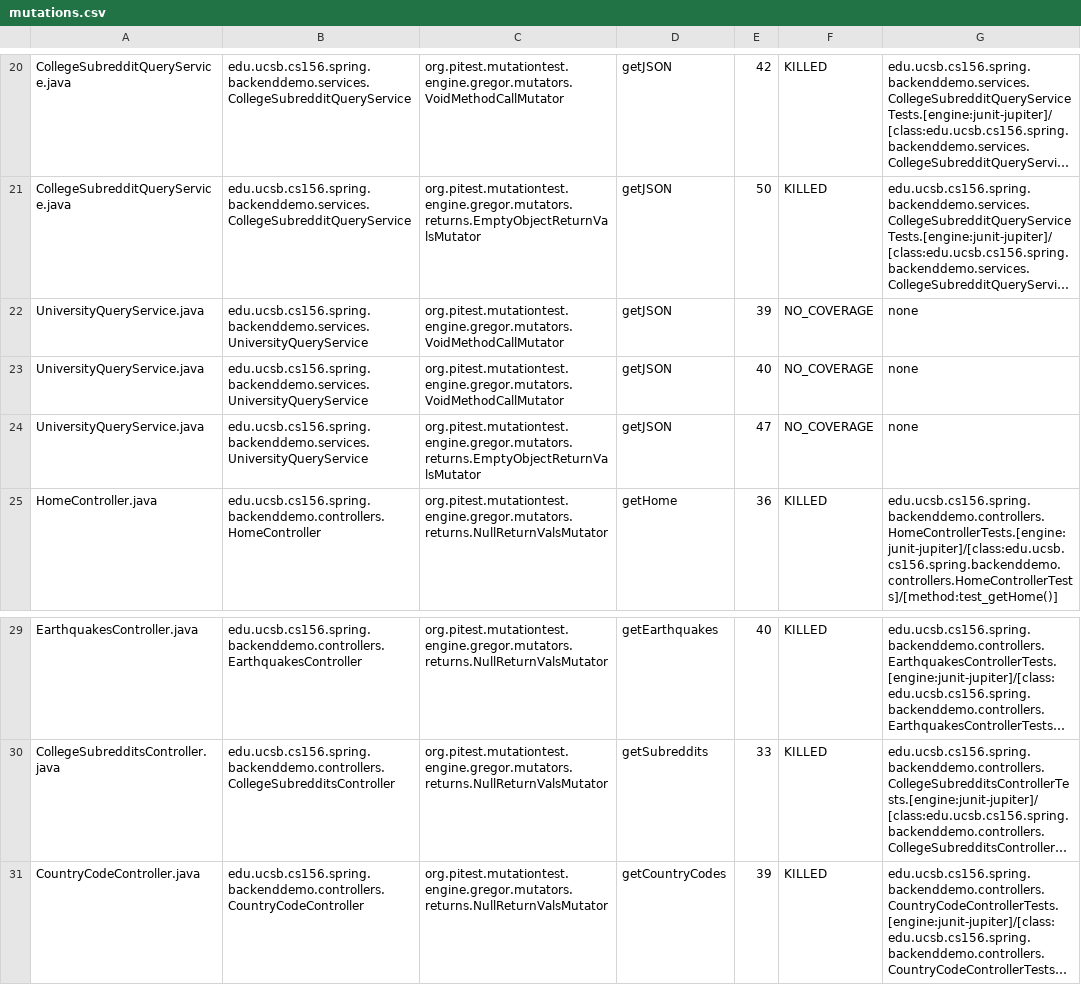
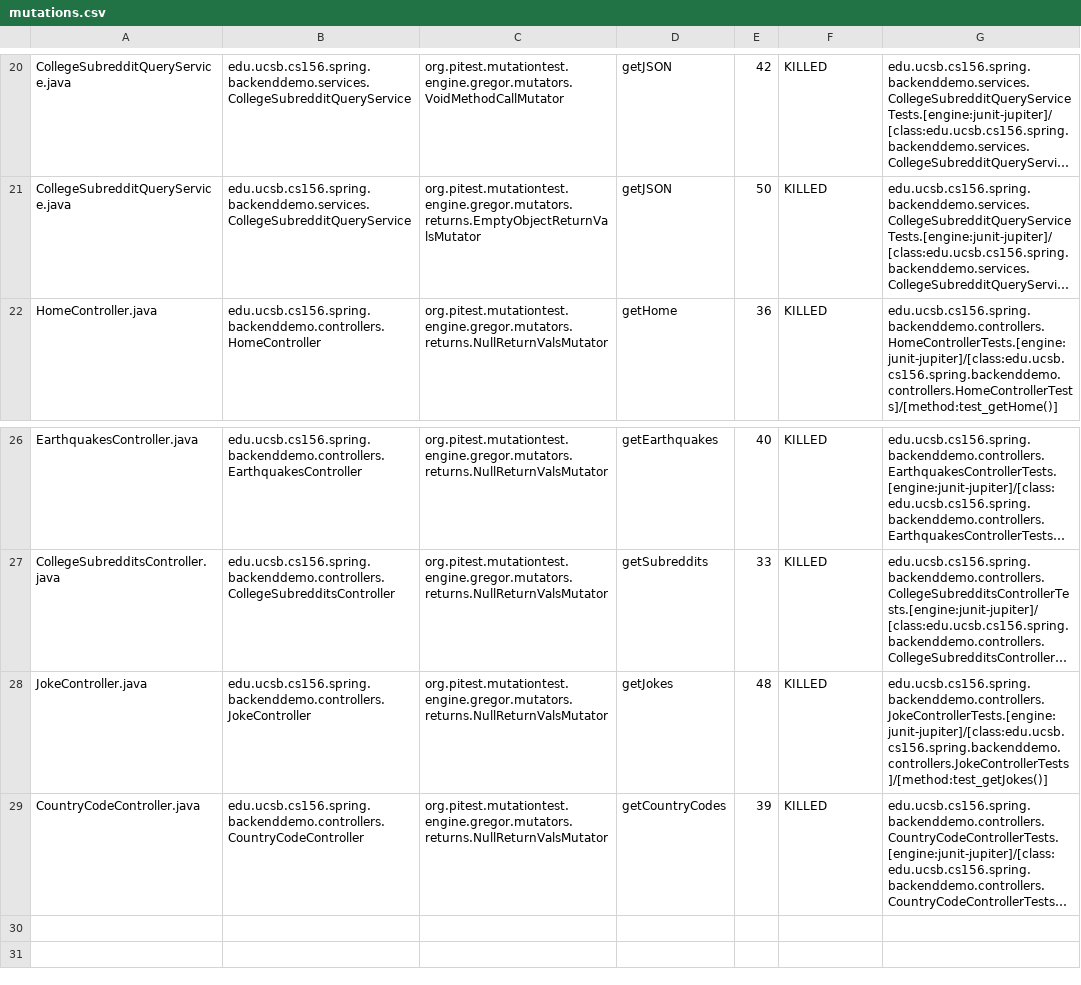
Before and after one commit to ucsb-cs156-f23/team01-f23-6pm-2, a CSV file: pitest/mutations.csv, drawn as a sheet; only a part is shown, gaps mark what is left out; long unchanged cells end in …; removed rows and columns are numbered as before the commit, all else as after; the diff names each change by its address in the sheet, - before the commit and + after, or states it on an @@ line.

Commit message:
Deploying to gh-pages from @ ucsb-cs156-f23/team01-f23-6pm-2@b31168f3238d222f35581598916e7192745bc025 🚀

```diff
--- a/pitest/mutations.csv
+++ b/pitest/mutations.csv
-row 22: UniversityQueryService.java | edu.ucsb.cs156.spring.backenddemo.services.UniversityQueryService | org.pitest.mutationtest.engine.gregor.mutators.VoidMethodCallMutator | getJSON | 39 | NO_COVERAGE | none
-row 23: UniversityQueryService.java | edu.ucsb.cs156.spring.backenddemo.services.UniversityQueryService | org.pitest.mutationtest.engine.gregor.mutators.VoidMethodCallMutator | getJSON | 40 | NO_COVERAGE | none
-row 24: UniversityQueryService.java | edu.ucsb.cs156.spring.backenddemo.services.UniversityQueryService | org.pitest.mutationtest.engine.gregor.mutators.returns.EmptyObjectReturnValsMutator | getJSON | 47 | NO_COVERAGE | none
+row 28: JokeController.java | edu.ucsb.cs156.spring.backenddemo.controllers.JokeController | org.pitest.mutationtest.engine.gregor.mutators.returns.NullReturnValsMutator | getJokes | 48 | KILLED | edu.ucsb.cs156.spring.backenddemo.controllers.JokeControllerTests.[engine:junit-jupiter]/[class:edu.ucsb.cs156.spring.backenddemo.controllers.JokeControllerTests]/[method:test_getJokes()]
```
Also changed, not shown: 19 other files.
